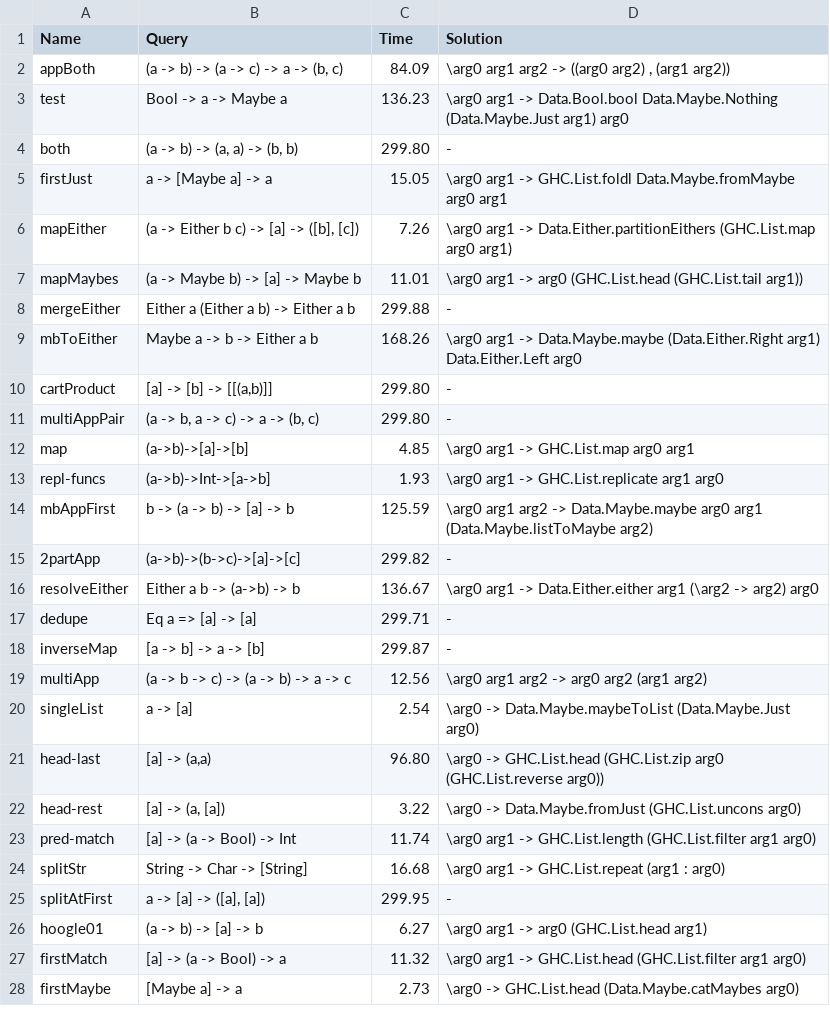
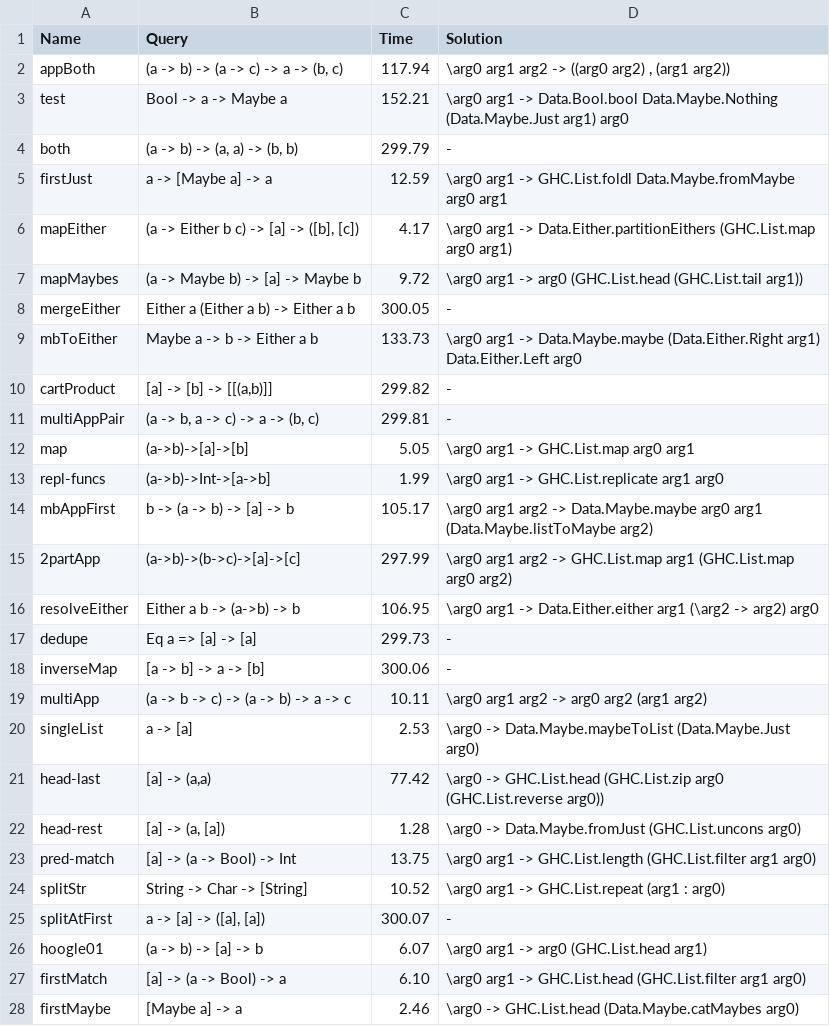
Before and after one commit to EpicOrange/hoogle_plus, a TSV file: top_down_testing/resultsMemoBeta.tsv, drawn as a sheet; only a part is shown; the diff covers the shown part only.

```diff
--- a/top_down_testing/resultsMemoBeta.tsv
+++ b/top_down_testing/resultsMemoBeta.tsv
@@ -1,28 +1,28 @@
 Name	Query	Time	Solution
-appBoth	(a -> b) -> (a -> c) -> a -> (b, c)	84.09	\arg0 arg1 arg2 -> ((arg0 arg2) , (arg1 arg2))
-test	Bool -> a -> Maybe a	136.23	\arg0 arg1 -> Data.Bool.bool Data.Maybe.Nothing (Data.Maybe.Just arg1) arg0
-both	(a -> b) -> (a, a) -> (b, b)	299.80	-
-firstJust	a -> [Maybe a] -> a	15.05	\arg0 arg1 -> GHC.List.foldl Data.Maybe.fromMaybe arg0 arg1
-mapEither	(a -> Either b c) -> [a] -> ([b], [c])	7.26	\arg0 arg1 -> Data.Either.partitionEithers (GHC.List.map arg0 arg1)
-mapMaybes	(a -> Maybe b) -> [a] -> Maybe b	11.01	\arg0 arg1 -> arg0 (GHC.List.head (GHC.List.tail arg1))
-mergeEither	Either a (Either a b) -> Either a b	299.88	-
-mbToEither	Maybe a -> b -> Either a b	168.26	\arg0 arg1 -> Data.Maybe.maybe (Data.Either.Right arg1) Data.Either.Left arg0
-cartProduct	[a] -> [b] -> [[(a,b)]]	299.80	-
-multiAppPair	(a -> b, a -> c) -> a -> (b, c)	299.80	-
-map	(a->b)->[a]->[b]	4.85	\arg0 arg1 -> GHC.List.map arg0 arg1
-repl-funcs	(a->b)->Int->[a->b]	1.93	\arg0 arg1 -> GHC.List.replicate arg1 arg0
-mbAppFirst	b -> (a -> b) -> [a] -> b	125.59	\arg0 arg1 arg2 -> Data.Maybe.maybe arg0 arg1 (Data.Maybe.listToMaybe arg2)
-2partApp	(a->b)->(b->c)->[a]->[c]	299.82	-
-resolveEither	Either a b -> (a->b) -> b	136.67	\arg0 arg1 -> Data.Either.either arg1 (\arg2 -> arg2) arg0
-dedupe	Eq a => [a] -> [a]	299.71	-
-inverseMap	[a -> b] -> a -> [b]	299.87	-
-multiApp	(a -> b -> c) -> (a -> b) -> a -> c	12.56	\arg0 arg1 arg2 -> arg0 arg2 (arg1 arg2)
-singleList	a -> [a]	2.54	\arg0 -> Data.Maybe.maybeToList (Data.Maybe.Just arg0)
-head-last	[a] -> (a,a)	96.80	\arg0 -> GHC.List.head (GHC.List.zip arg0 (GHC.List.reverse arg0))
-head-rest	[a] -> (a, [a])	3.22	\arg0 -> Data.Maybe.fromJust (GHC.List.uncons arg0)
-pred-match	[a] -> (a -> Bool) -> Int	11.74	\arg0 arg1 -> GHC.List.length (GHC.List.filter arg1 arg0)
-splitStr	String -> Char -> [String]	16.68	\arg0 arg1 -> GHC.List.repeat (arg1 : arg0)
-splitAtFirst	a -> [a] -> ([a], [a])	299.95	-
-hoogle01	(a -> b) -> [a] -> b	6.27	\arg0 arg1 -> arg0 (GHC.List.head arg1)
-firstMatch	[a] -> (a -> Bool) -> a	11.32	\arg0 arg1 -> GHC.List.head (GHC.List.filter arg1 arg0)
-firstMaybe	[Maybe a] -> a	2.73	\arg0 -> GHC.List.head (Data.Maybe.catMaybes arg0)
+appBoth	(a -> b) -> (a -> c) -> a -> (b, c)	117.94	\arg0 arg1 arg2 -> ((arg0 arg2) , (arg1 arg2))
+test	Bool -> a -> Maybe a	152.21	\arg0 arg1 -> Data.Bool.bool Data.Maybe.Nothing (Data.Maybe.Just arg1) arg0
+both	(a -> b) -> (a, a) -> (b, b)	299.79	-
+firstJust	a -> [Maybe a] -> a	12.59	\arg0 arg1 -> GHC.List.foldl Data.Maybe.fromMaybe arg0 arg1
+mapEither	(a -> Either b c) -> [a] -> ([b], [c])	4.17	\arg0 arg1 -> Data.Either.partitionEithers (GHC.List.map arg0 arg1)
+mapMaybes	(a -> Maybe b) -> [a] -> Maybe b	9.72	\arg0 arg1 -> arg0 (GHC.List.head (GHC.List.tail arg1))
+mergeEither	Either a (Either a b) -> Either a b	300.05	-
+mbToEither	Maybe a -> b -> Either a b	133.73	\arg0 arg1 -> Data.Maybe.maybe (Data.Either.Right arg1) Data.Either.Left arg0
+cartProduct	[a] -> [b] -> [[(a,b)]]	299.82	-
+multiAppPair	(a -> b, a -> c) -> a -> (b, c)	299.81	-
+map	(a->b)->[a]->[b]	5.05	\arg0 arg1 -> GHC.List.map arg0 arg1
+repl-funcs	(a->b)->Int->[a->b]	1.99	\arg0 arg1 -> GHC.List.replicate arg1 arg0
+mbAppFirst	b -> (a -> b) -> [a] -> b	105.17	\arg0 arg1 arg2 -> Data.Maybe.maybe arg0 arg1 (Data.Maybe.listToMaybe arg2)
+2partApp	(a->b)->(b->c)->[a]->[c]	297.99	\arg0 arg1 arg2 -> GHC.List.map arg1 (GHC.List.map arg0 arg2)
+resolveEither	Either a b -> (a->b) -> b	106.95	\arg0 arg1 -> Data.Either.either arg1 (\arg2 -> arg2) arg0
+dedupe	Eq a => [a] -> [a]	299.73	-
+inverseMap	[a -> b] -> a -> [b]	300.06	-
+multiApp	(a -> b -> c) -> (a -> b) -> a -> c	10.11	\arg0 arg1 arg2 -> arg0 arg2 (arg1 arg2)
+singleList	a -> [a]	2.53	\arg0 -> Data.Maybe.maybeToList (Data.Maybe.Just arg0)
+head-last	[a] -> (a,a)	77.42	\arg0 -> GHC.List.head (GHC.List.zip arg0 (GHC.List.reverse arg0))
+head-rest	[a] -> (a, [a])	1.28	\arg0 -> Data.Maybe.fromJust (GHC.List.uncons arg0)
+pred-match	[a] -> (a -> Bool) -> Int	13.75	\arg0 arg1 -> GHC.List.length (GHC.List.filter arg1 arg0)
+splitStr	String -> Char -> [String]	10.52	\arg0 arg1 -> GHC.List.repeat (arg1 : arg0)
+splitAtFirst	a -> [a] -> ([a], [a])	300.07	-
+hoogle01	(a -> b) -> [a] -> b	6.07	\arg0 arg1 -> arg0 (GHC.List.head arg1)
+firstMatch	[a] -> (a -> Bool) -> a	6.10	\arg0 arg1 -> GHC.List.head (GHC.List.filter arg1 arg0)
+firstMaybe	[Maybe a] -> a	2.46	\arg0 -> GHC.List.head (Data.Maybe.catMaybes arg0)
```
Also changed, not shown: 16 edited cells elsewhere in this file, 5 other files.
